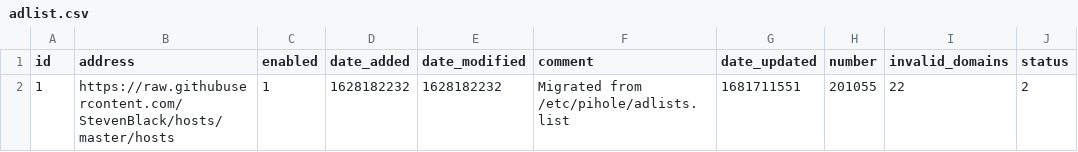
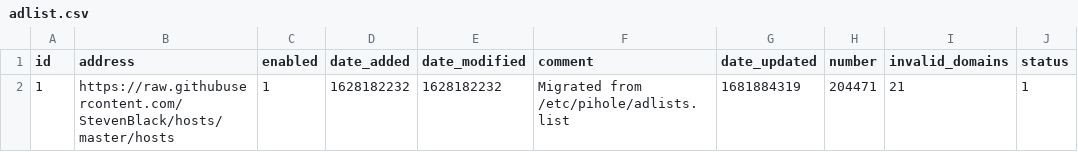
Before and after one commit to kmichels/my-pihole-lists, a CSV file: adlist.csv, drawn as a sheet.

Commit message:
Updated April 19, 2023  7:00AM

```diff
--- a/adlist.csv
+++ b/adlist.csv
@@ -1,2 +1,2 @@
 id,address,enabled,date_added,date_modified,comment,date_updated,number,invalid_domains,status
-1,https://raw.githubusercontent.com/StevenBlack/hosts/master/hosts,1,1628182232,1628182232,"Migrated from /etc/pihole/adlists.list",1681711551,201055,22,2
+1,https://raw.githubusercontent.com/StevenBlack/hosts/master/hosts,1,1628182232,1628182232,"Migrated from /etc/pihole/adlists.list",1681884319,204471,21,1
```
